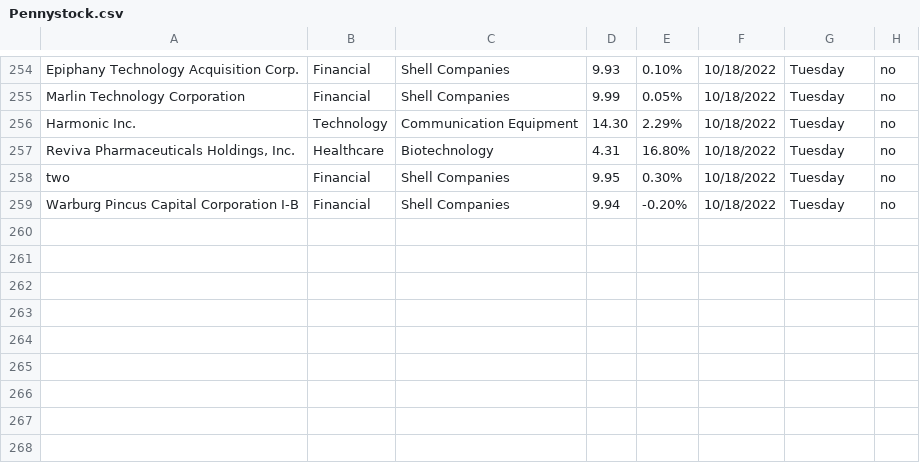
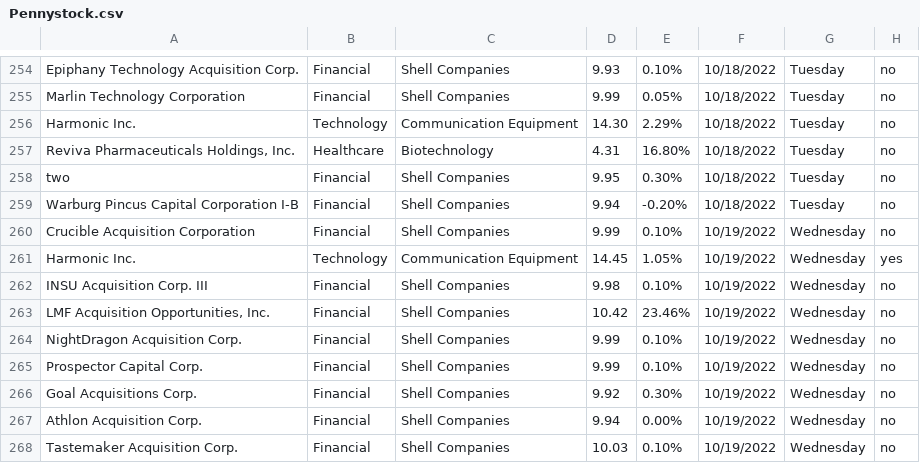
Before and after one commit to Ic3dThi/RecordPennyStocks, a CSV file: Pennystock.csv, drawn as a sheet; only a part is shown, gaps mark what is left out.

```diff
--- a/Pennystock.csv
+++ b/Pennystock.csv
@@ -259 +259,10 @@ two,Financial,Shell Companies,9.95,0.30%,10/18/2022,Tuesday,no
 Warburg Pincus Capital Corporation I-B,Financial,Shell Companies,9.94,-0.20%,10/18/2022,Tuesday,no
+Crucible Acquisition Corporation,Financial,Shell Companies,9.99,0.10%,10/19/2022,Wednesday,no
+Harmonic Inc.,Technology,Communication Equipment,14.45,1.05%,10/19/2022,Wednesday,yes
+INSU Acquisition Corp. III,Financial,Shell Companies,9.98,0.10%,10/19/2022,Wednesday,no
+"LMF Acquisition Opportunities, Inc.",Financial,Shell Companies,10.42,23.46%,10/19/2022,Wednesday,no
+NightDragon Acquisition Corp.,Financial,Shell Companies,9.99,0.10%,10/19/2022,Wednesday,no
+Prospector Capital Corp.,Financial,Shell Companies,9.99,0.10%,10/19/2022,Wednesday,no
+Goal Acquisitions Corp.,Financial,Shell Companies,9.92,0.30%,10/19/2022,Wednesday,no
+Athlon Acquisition Corp.,Financial,Shell Companies,9.94,0.00%,10/19/2022,Wednesday,no
+Tastemaker Acquisition Corp.,Financial,Shell Companies,10.03,0.10%,10/19/2022,Wednesday,no
```
